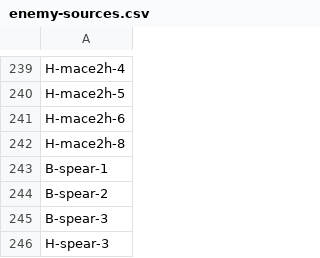
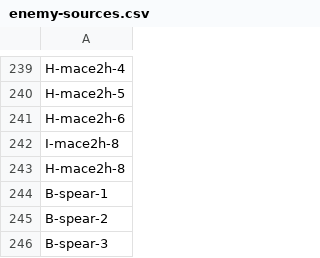
Before and after one commit to hATrayflood/vs_armor_synth, a CSV file: enemy-sources.csv, drawn as a sheet; only a part is shown, gaps mark what is left out; the shorter side is filled out with more unchanged rows; the diff names each change by its address in the sheet, - before the commit and + after, or states it on an @@ line.

```diff
--- a/enemy-sources.csv
+++ b/enemy-sources.csv
+row 242: I-mace2h-8
```
Also changed, not shown: 12 other files.
